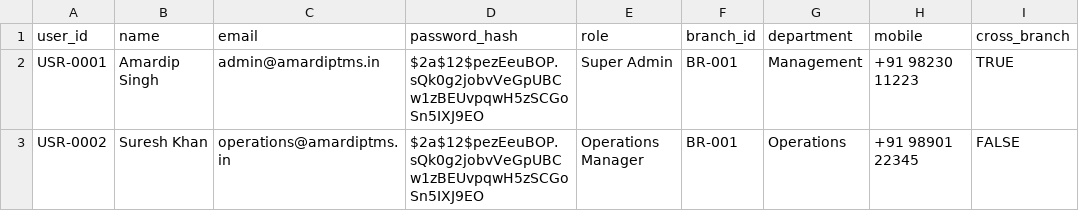
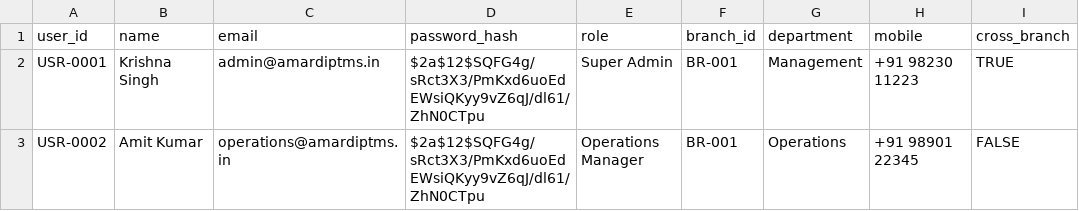
Before and after one commit to tag-amitkumar/TMS-Transport, a CSV file: data/users.csv, drawn as a sheet; only a part is shown; the diff names each change by its address in the sheet, - before the commit and + after, or states it on an @@ line.

```diff
--- a/data/users.csv
+++ b/data/users.csv
-B2 (name): Amardip Singh
+B2 (name): Krishna Singh
-D2:D3 (password_hash): $2a$12$pezEeuBOP.sQk0g2jobvVeGpUBCw1zBEUvpqwH5zSCGoSn5IXJ9EO
+D2:D3 (password_hash): $2a$12$SQFG4g/sRct3X3/PmKxd6uoEdEWsiQKyy9vZ6qJ/dl61/ZhN0CTpu
-B3 (name): Suresh Khan
+B3 (name): Amit Kumar
```
Also changed, not shown: data/branches.csv, data/consignment_events.csv, 5 other files.
